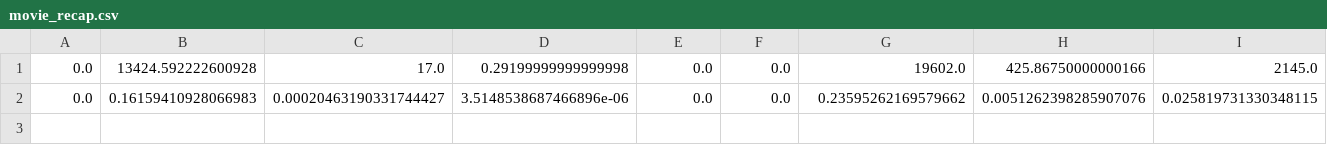
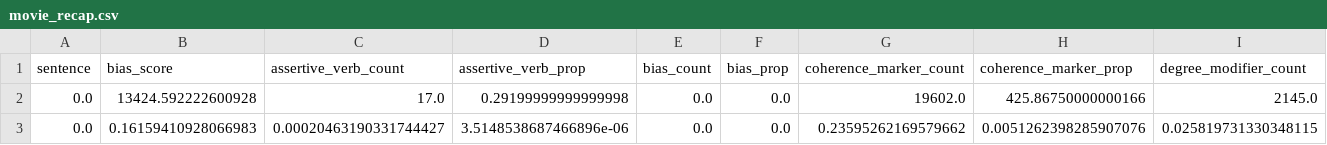
Before and after one commit to Breakend/EthicsInDialogue, a CSV file: detecting_biased_language/BiasStatementDetector/bs_detector/movie_recap.csv, drawn as a sheet; only a part is shown; rows hold the shown columns only; the diff names each change by its address in the sheet, - before the commit and + after, or states it on an @@ line.

Commit message:
twitter ubuntu movie: recap of full data stats. reddit is still running...

```diff
--- a/detecting_biased_language/BiasStatementDetector/bs_detector/movie_recap.csv
+++ b/detecting_biased_language/BiasStatementDetector/bs_detector/movie_recap.csv
+row 1: sentence | bias_score | assertive_verb_count | assertive_verb_prop | bias_count | bias_prop | coherence_marker_count | coherence_marker_prop | degree_modifier_count
```
Also changed, not shown: 2 other files.
